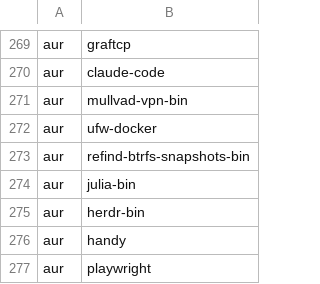
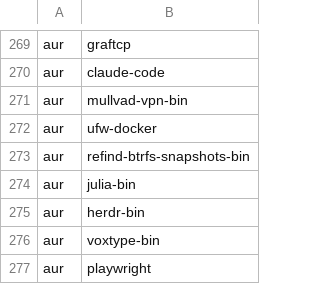
Before and after one commit to ih8d8/archstrap, a CSV file: packages/programs.csv, drawn as a sheet; only a part is shown, gaps mark what is left out.

Commit message:
replace handy with voxtype for dictation

```diff
--- a/packages/programs.csv
+++ b/packages/programs.csv
@@ -275,3 +275,3 @@ aur,julia-bin
 aur,herdr-bin
-aur,handy
+aur,voxtype-bin
 aur,playwright
```
Also changed, not shown: 2 other files.
